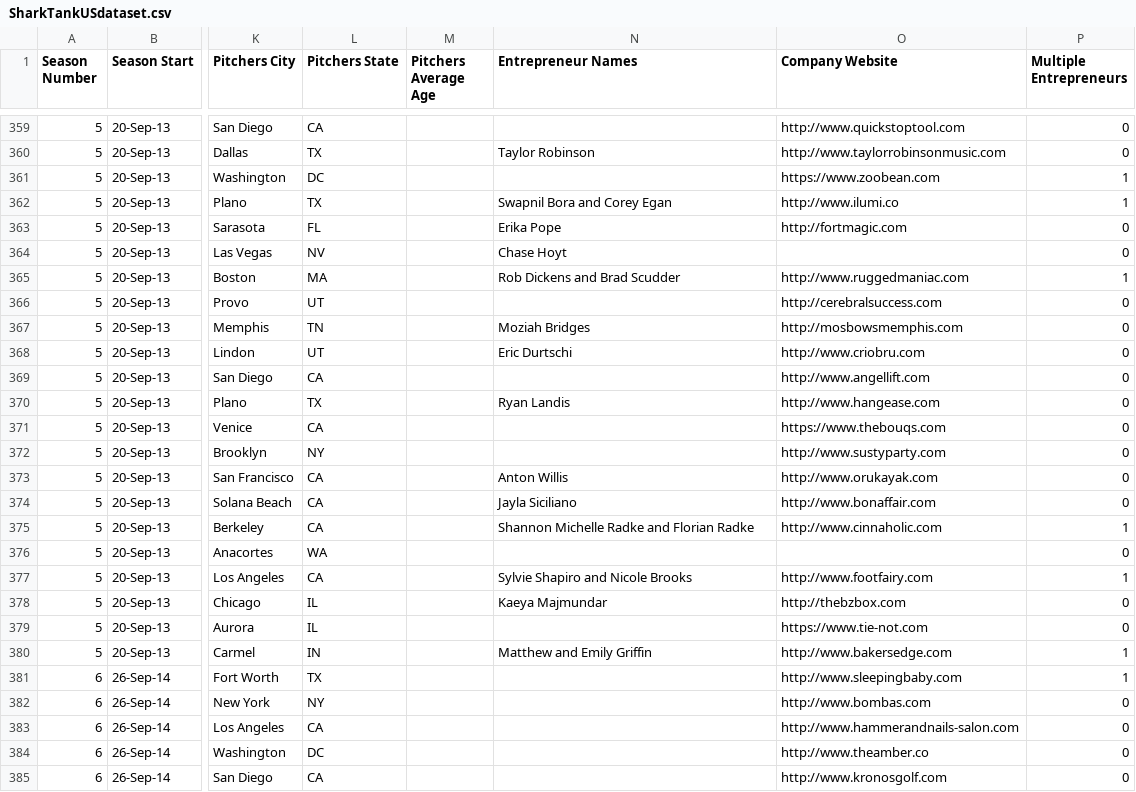
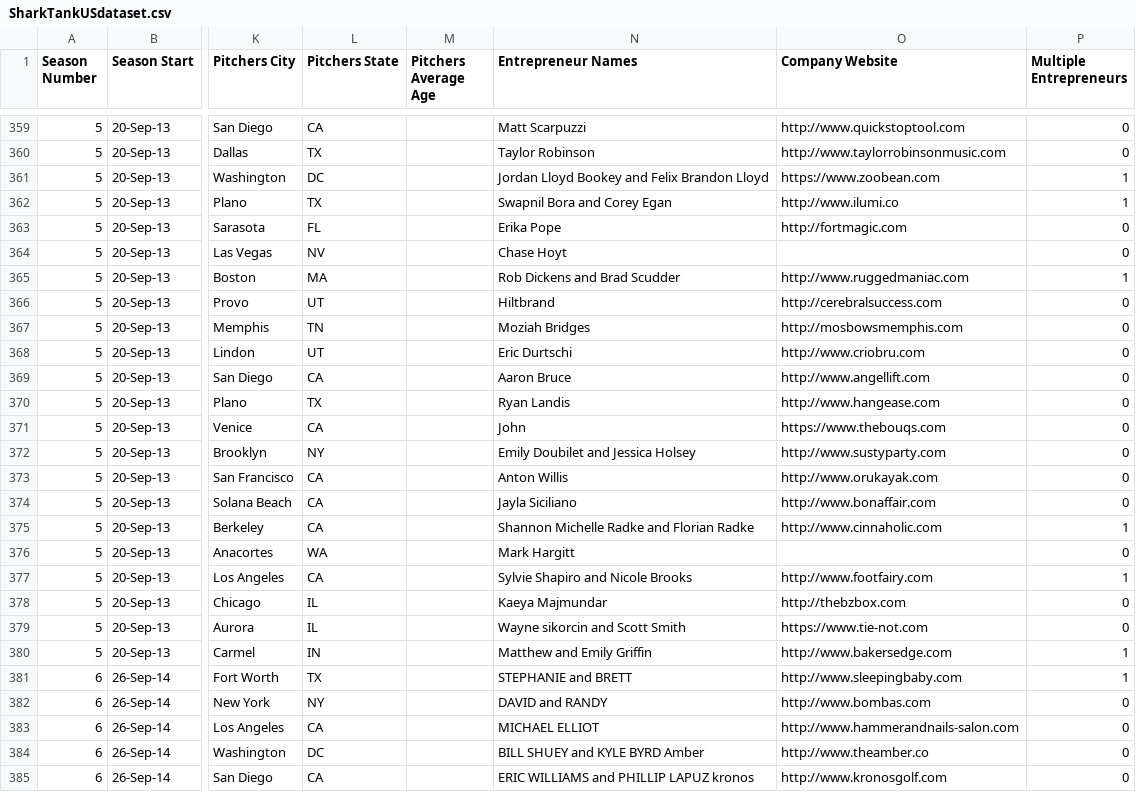
Before and after one commit to ColinChenoweth/Shark-Tank-Assistant, a CSV file: Data/SharkTankUSdataset.csv, drawn as a sheet; only a part is shown, gaps mark what is left out; the diff covers the shown part only; the diff names each change by its address in the sheet, - before the commit and + after, or states it on an @@ line.

Commit message:
updated some names in csv file

```diff
--- a/Data/SharkTankUSdataset.csv
+++ b/Data/SharkTankUSdataset.csv
-N359 (Entrepreneur Names): (empty)
+N359 (Entrepreneur Names): Matt Scarpuzzi
-N361 (Entrepreneur Names): (empty)
+N361 (Entrepreneur Names): Jordan Lloyd Bookey and Felix Brandon Lloyd
-N366 (Entrepreneur Names): (empty)
+N366 (Entrepreneur Names): Hiltbrand
-N369 (Entrepreneur Names): (empty)
+N369 (Entrepreneur Names): Aaron Bruce
-N371 (Entrepreneur Names): (empty)
+N371 (Entrepreneur Names): John
-N372 (Entrepreneur Names): (empty)
+N372 (Entrepreneur Names): Emily Doubilet and Jessica Holsey
-N376 (Entrepreneur Names): (empty)
+N376 (Entrepreneur Names): Mark Hargitt
-N379 (Entrepreneur Names): (empty)
+N379 (Entrepreneur Names): Wayne sikorcin and Scott Smith
-N381 (Entrepreneur Names): (empty)
+N381 (Entrepreneur Names): STEPHANIE and BRETT
-N382 (Entrepreneur Names): (empty)
+N382 (Entrepreneur Names): DAVID and RANDY
-N383 (Entrepreneur Names): (empty)
+N383 (Entrepreneur Names): MICHAEL ELLIOT
-N384 (Entrepreneur Names): (empty)
+N384 (Entrepreneur Names): BILL SHUEY and KYLE BYRD Amber
-N385 (Entrepreneur Names): (empty)
+N385 (Entrepreneur Names): ERIC WILLIAMS and PHILLIP LAPUZ kronos
```
Also changed, not shown: 38 edited cells elsewhere in this file, 1 other file.
